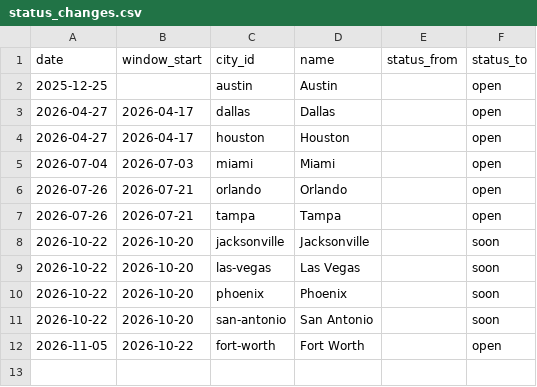
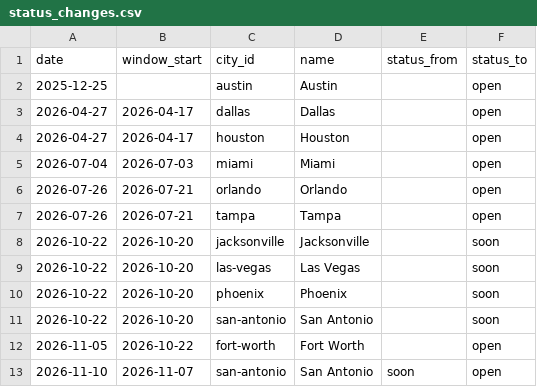
Before and after one commit to EwoutH/robotaxi_stats, a CSV file: areas/tesla/data/status_changes.csv, drawn as a sheet.

```diff
--- a/areas/tesla/data/status_changes.csv
+++ b/areas/tesla/data/status_changes.csv
@@ -12 +12,2 @@ date,window_start,city_id,name,status_from,status_to
 2026-11-05,2026-10-22,fort-worth,Fort Worth,,open
+2026-11-10,2026-11-07,san-antonio,San Antonio,soon,open
```
Also changed, not shown: areas/tesla/data/page_captures.csv, areas/tesla/data/page_cities.csv.
